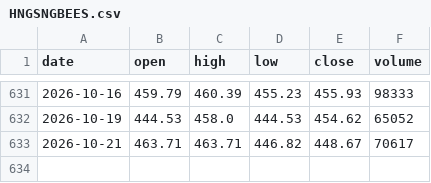
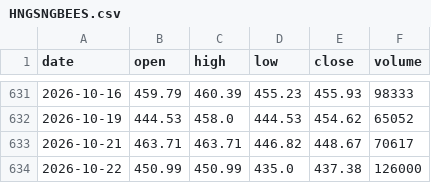
Before and after one commit to RPSCL/HNImanshu_value, a CSV file: etf_prices/raw/HNGSNGBEES.csv, drawn as a sheet; only a part is shown, gaps mark what is left out; the diff names each change by its address in the sheet, - before the commit and + after, or states it on an @@ line.

```diff
--- a/etf_prices/raw/HNGSNGBEES.csv
+++ b/etf_prices/raw/HNGSNGBEES.csv
+row 634: 2026-10-22 | 450.99 | 450.99 | 435.0 | 437.38 | 126000
```
Also changed, not shown: etf_prices/raw/GOLDBEES.csv, etf_prices/raw/ITBEES.csv, 8 other files.
